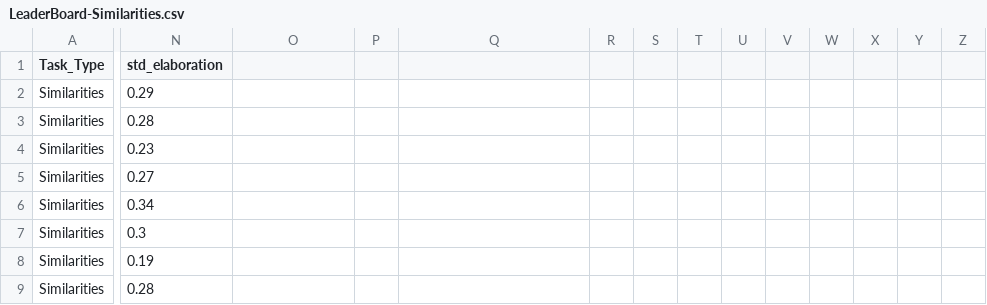
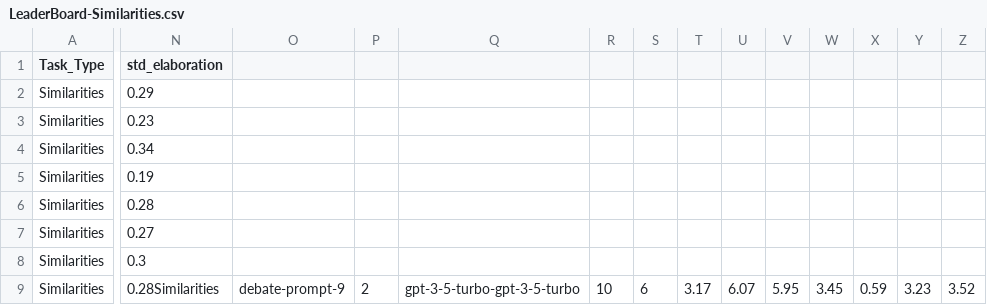
Before and after one commit to lawraa/LLM-Discussion, a CSV file: Results/LeaderBoard/LeaderBoard-Similarities.csv, drawn as a sheet; only a part is shown, gaps mark what is left out; the diff covers the shown part only; the diff names each change by its address in the sheet, - before the commit and + after, or states it on an @@ line.

```diff
--- a/Results/LeaderBoard/LeaderBoard-Similarities.csv
+++ b/Results/LeaderBoard/LeaderBoard-Similarities.csv
@@ row 4 moved to row 3: Similarities @@
@@ row 6 moved to row 4: Similarities @@
@@ row 8 moved to row 5: Similarities @@
-N9 (std_elaboration): 0.28
+N9 (std_elaboration): 0.28Similarities
-O9: (empty)
+O9: debate-prompt-9
-P9: (empty)
+P9: 2
-Q9: (empty)
+Q9: gpt-3-5-turbo-gpt-3-5-turbo
-R9: (empty)
+R9: 10
-S9: (empty)
+S9: 6
-T9: (empty)
+T9: 3.17
-U9: (empty)
+U9: 6.07
-V9: (empty)
+V9: 5.95
-W9: (empty)
+W9: 3.45
-X9: (empty)
+X9: 0.59
-Y9: (empty)
+Y9: 3.23
-Z9: (empty)
+Z9: 3.52
```
Also changed, not shown: 1 edited cell elsewhere in this file, Results/LeaderBoard/LeaderBoard-AUT.csv, Results/LeaderBoard/LeaderBoard-Instances.csv, 13 other files.
